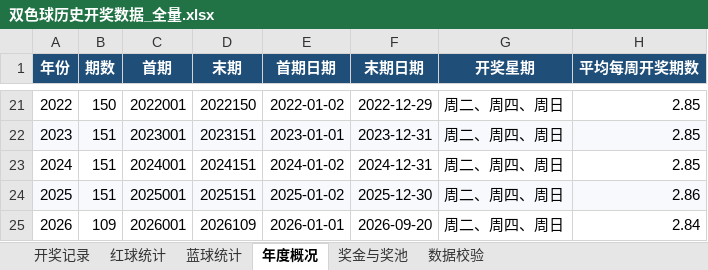
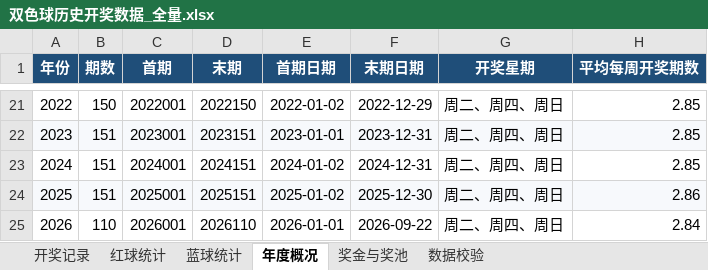
Before and after one commit to zhengxinyu13/shuangseqiu-predictor, an Excel workbook: data/双色球历史开奖数据_全量.xlsx, sheet 年度概况, drawn as a sheet; only a part is shown, gaps mark what is left out; values as stored, in another font and other column widths than the file's, no borders; the diff names each change by its address in the sheet, - before the commit and + after, or states it on an @@ line.

```diff
--- a/data/双色球历史开奖数据_全量.xlsx (sheet 年度概况)
+++ b/data/双色球历史开奖数据_全量.xlsx (sheet 年度概况)
-B25 (期数): 109
+B25 (期数): 110
-D25 (末期): 2026109
+D25 (末期): 2026110
-F25 (末期日期): 2026-09-20
+F25 (末期日期): 2026-09-22
```
Also changed, not shown: sheet 红球统计, sheet 蓝球统计, sheet 开奖记录, sheet 奖金与奖池, sheet 数据校验, 3 other files.
